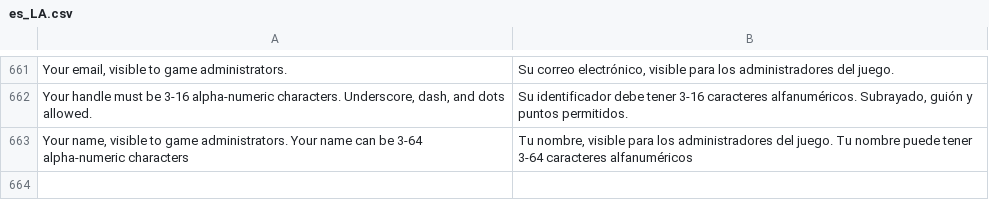
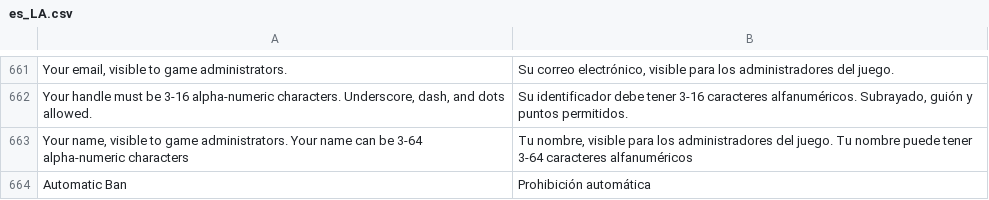
Before and after one commit to moloch--/RootTheBox, a CSV file: locale/es_LA.csv, drawn as a sheet; only a part is shown, gaps mark what is left out; the diff names each change by its address in the sheet, - before the commit and + after, or states it on an @@ line.

```diff
--- a/locale/es_LA.csv
+++ b/locale/es_LA.csv
+row 664: Automatic Ban | Prohibición automática
```
Also changed, not shown: locale/ar_SA.csv, locale/bn_BD.csv, 7 other files.
